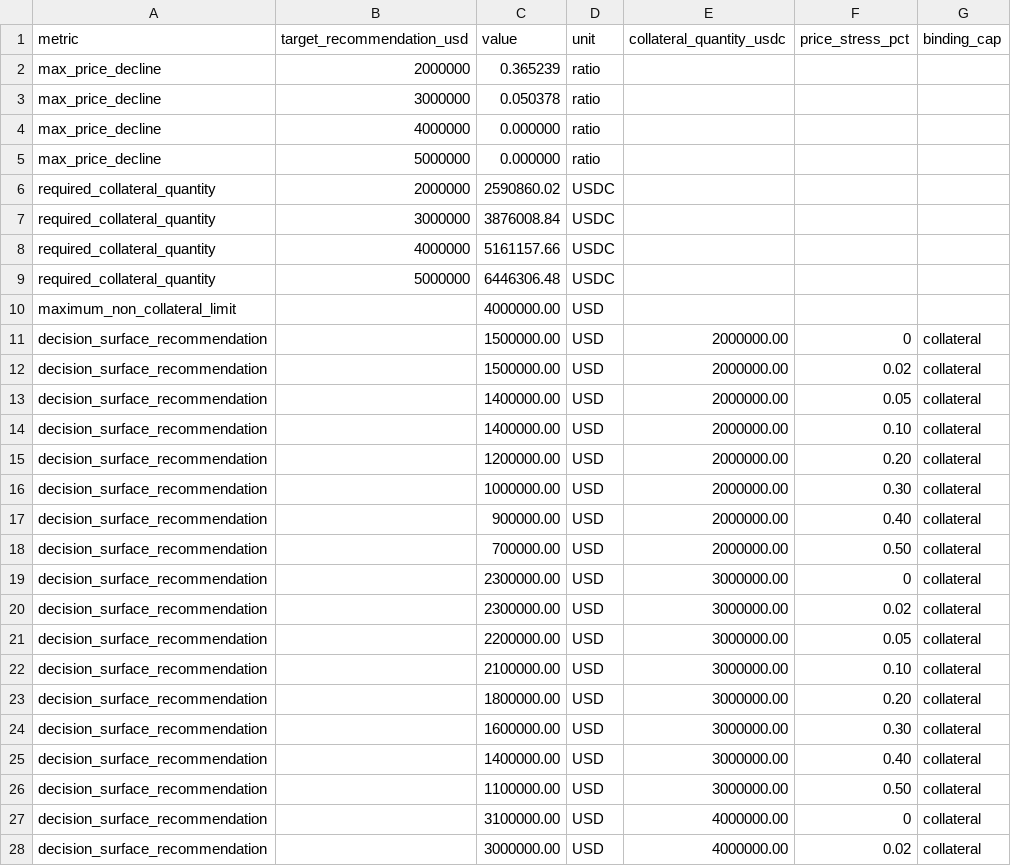
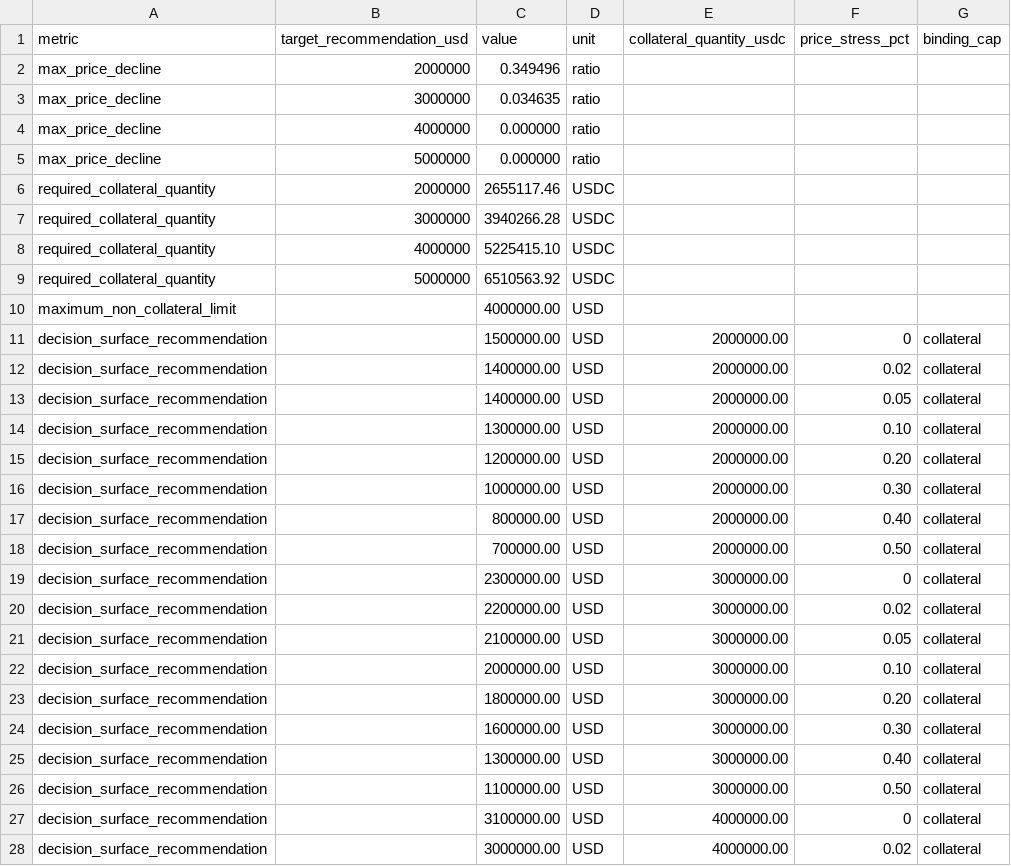
Before and after one commit to RahilBhavan/coinbase-credit-risk, a CSV file: artifacts/threshold-analysis.csv, drawn as a sheet; only a part is shown; the diff covers the shown part only.

```diff
--- a/artifacts/threshold-analysis.csv
+++ b/artifacts/threshold-analysis.csv
@@ -1,26 +1,26 @@
 metric,target_recommendation_usd,value,unit,collateral_quantity_usdc,price_stress_pct,binding_cap
-max_price_decline,2000000,0.365239,ratio,,,
-max_price_decline,3000000,0.050378,ratio,,,
+max_price_decline,2000000,0.349496,ratio,,,
+max_price_decline,3000000,0.034635,ratio,,,
 max_price_decline,4000000,0.000000,ratio,,,
 max_price_decline,5000000,0.000000,ratio,,,
-required_collateral_quantity,2000000,2590860.02,USDC,,,
-required_collateral_quantity,3000000,3876008.84,USDC,,,
-required_collateral_quantity,4000000,5161157.66,USDC,,,
-required_collateral_quantity,5000000,6446306.48,USDC,,,
+required_collateral_quantity,2000000,2655117.46,USDC,,,
+required_collateral_quantity,3000000,3940266.28,USDC,,,
+required_collateral_quantity,4000000,5225415.10,USDC,,,
+required_collateral_quantity,5000000,6510563.92,USDC,,,
 maximum_non_collateral_limit,,4000000.00,USD,,,
 decision_surface_recommendation,,1500000.00,USD,2000000.00,0,collateral
-decision_surface_recommendation,,1500000.00,USD,2000000.00,0.02,collateral
+decision_surface_recommendation,,1400000.00,USD,2000000.00,0.02,collateral
 decision_surface_recommendation,,1400000.00,USD,2000000.00,0.05,collateral
-decision_surface_recommendation,,1400000.00,USD,2000000.00,0.10,collateral
+decision_surface_recommendation,,1300000.00,USD,2000000.00,0.10,collateral
 decision_surface_recommendation,,1200000.00,USD,2000000.00,0.20,collateral
 decision_surface_recommendation,,1000000.00,USD,2000000.00,0.30,collateral
-decision_surface_recommendation,,900000.00,USD,2000000.00,0.40,collateral
+decision_surface_recommendation,,800000.00,USD,2000000.00,0.40,collateral
 decision_surface_recommendation,,700000.00,USD,2000000.00,0.50,collateral
 decision_surface_recommendation,,2300000.00,USD,3000000.00,0,collateral
-decision_surface_recommendation,,2300000.00,USD,3000000.00,0.02,collateral
-decision_surface_recommendation,,2200000.00,USD,3000000.00,0.05,collateral
-decision_surface_recommendation,,2100000.00,USD,3000000.00,0.10,collateral
+decision_surface_recommendation,,2200000.00,USD,3000000.00,0.02,collateral
+decision_surface_recommendation,,2100000.00,USD,3000000.00,0.05,collateral
+decision_surface_recommendation,,2000000.00,USD,3000000.00,0.10,collateral
 decision_surface_recommendation,,1800000.00,USD,3000000.00,0.20,collateral
 decision_surface_recommendation,,1600000.00,USD,3000000.00,0.30,collateral
-decision_surface_recommendation,,1400000.00,USD,3000000.00,0.40,collateral
+decision_surface_recommendation,,1300000.00,USD,3000000.00,0.40,collateral
 decision_surface_recommendation,,1100000.00,USD,3000000.00,0.50,collateral
```
Also changed, not shown: 6 edited cells elsewhere in this file, artifacts/decision-lineage.csv, artifacts/reviewer-scorecard.csv, 45 other files.
